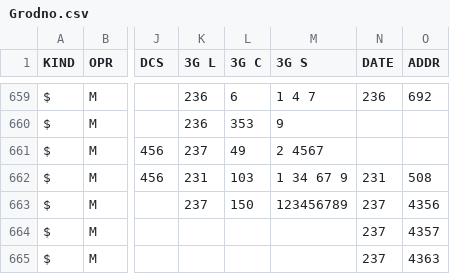
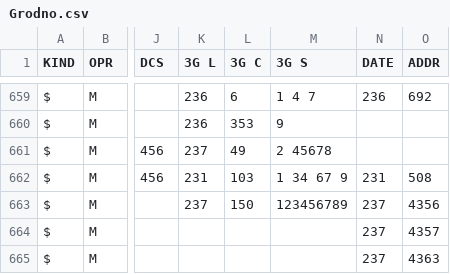
Before and after one commit to BYCellDatabase/csv, a CSV file: MTS/Grodno.csv, drawn as a sheet; only a part is shown, gaps mark what is left out; the diff names each change by its address in the sheet, - before the commit and + after, or states it on an @@ line.

Commit message:
1 files | M MTS/Grodno.csv

```diff
--- a/MTS/Grodno.csv
+++ b/MTS/Grodno.csv
-M661 (3G S): 2 4567
+M661 (3G S): 2 45678
```
